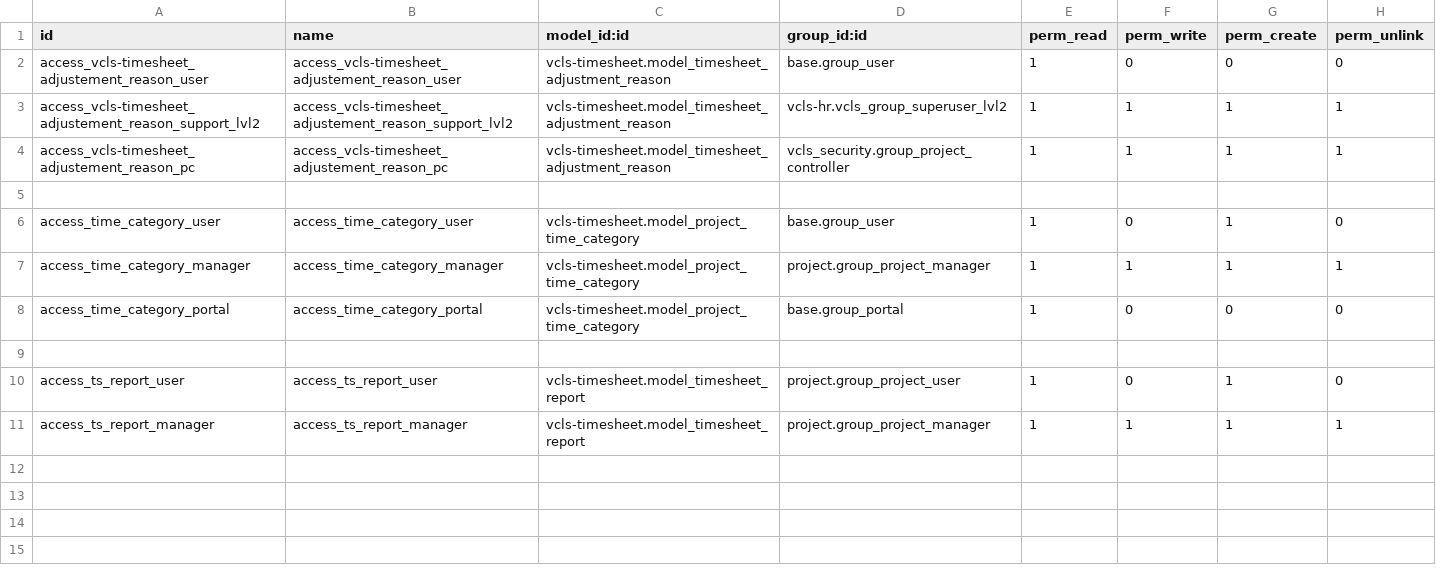
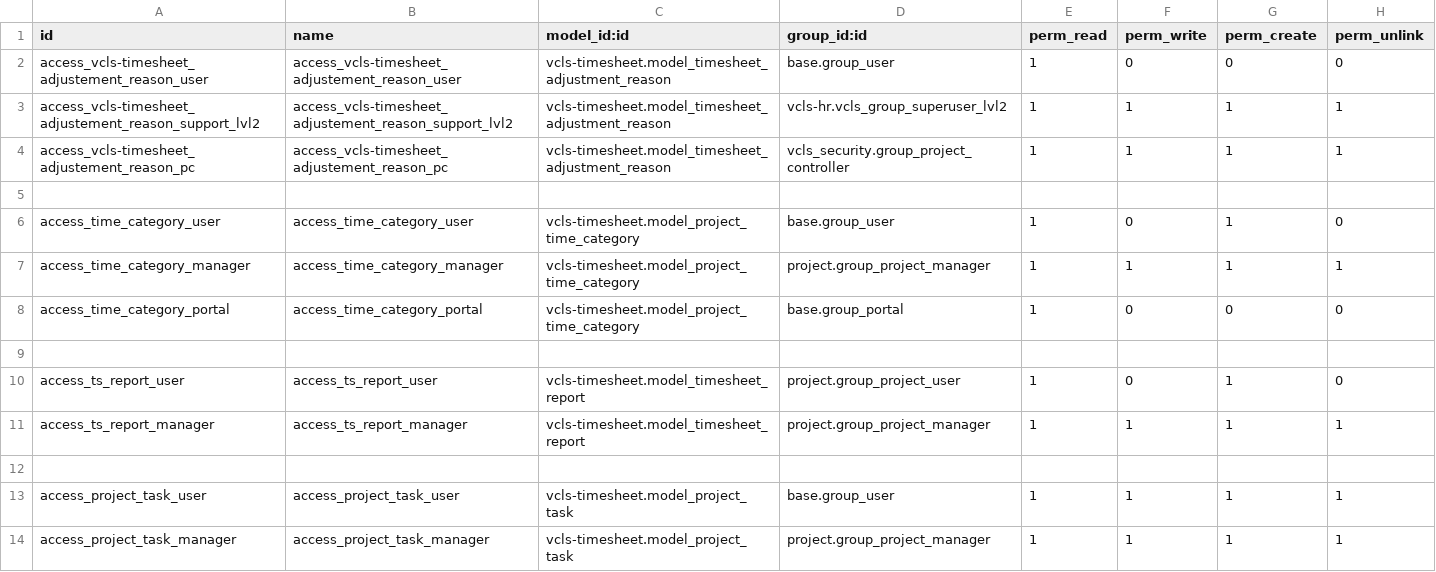
Before and after one commit to suningwz/odoo-vcls-module, a CSV file: vcls-timesheet/security/ir.model.access.csv, drawn as a sheet.

Commit message:
WIP_005963_inherit_time_category_in_task
to modify

```diff
--- a/vcls-timesheet/security/ir.model.access.csv
+++ b/vcls-timesheet/security/ir.model.access.csv
@@ -11 +11,4 @@ access_ts_report_user,access_ts_report_user,vcls-timesheet.model_timesheet_repor
 access_ts_report_manager,access_ts_report_manager,vcls-timesheet.model_timesheet_report,project.group_project_manager,1,1,1,1
+
+access_project_task_user,access_project_task_user,vcls-timesheet.model_project_task,base.group_user,1,1,1,1
+access_project_task_manager,access_project_task_manager,vcls-timesheet.model_project_task,project.group_project_manager,1,1,1,1
```
Also changed, not shown: 1 other file.
